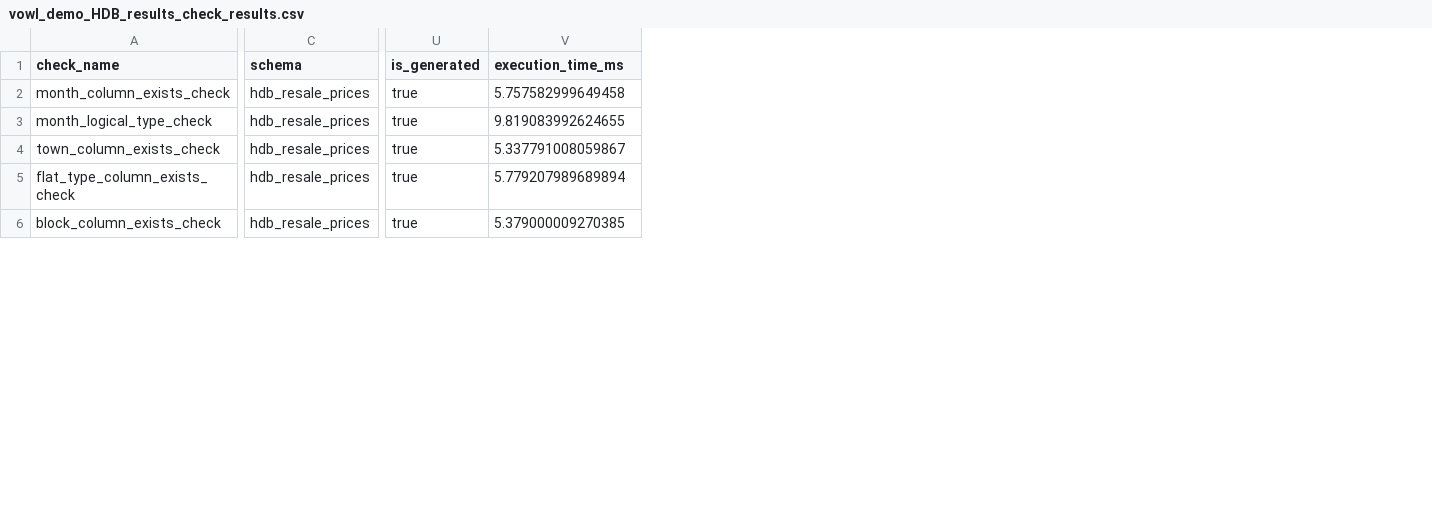
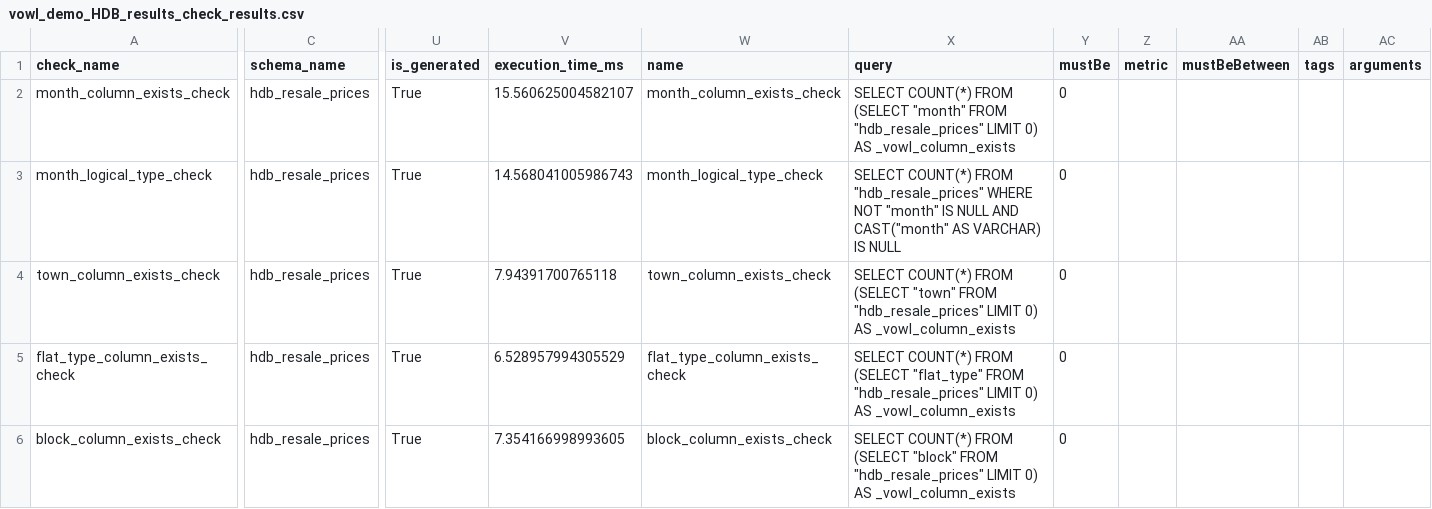
Before and after one commit to govtech-data-practice/vowl, a CSV file: examples/vowl_demo_HDB_results_check_results.csv, drawn as a sheet; only a part is shown, gaps mark what is left out; the diff covers the shown part only; the diff names each change by its address in the sheet, - before the commit and + after, or states it on an @@ line.

```diff
--- a/examples/vowl_demo_HDB_results_check_results.csv
+++ b/examples/vowl_demo_HDB_results_check_results.csv
+column W (name), rows 2-6: month_column_exists_check | month_logical_type_check | town_column_exists_check | flat_type_column_exists_check | block_column_exists_check
+column X (query), rows 2-6: SELECT COUNT(*) FROM (SELECT "month" FROM "hdb_resale_prices" LIMIT 0) AS _vowl_column_exists | SELECT COUNT(*) FROM "hdb_resale_prices" WHERE NOT "month" IS NULL AND CAST("month" AS VARCHAR) IS NULL | SELECT COUNT(*) FROM (SELECT "town" FROM "hdb_resale_prices" LIMIT 0) AS _vowl_column_exists | SELECT COUNT(*) FROM (SELECT "flat_type" FROM "hdb_resale_prices" LIMIT 0) AS _vowl_column_exists | SELECT COUNT(*) FROM (SELECT "block" FROM "hdb_resale_prices" LIMIT 0) AS _vowl_column_exists
+column Y (mustBe), rows 2-6: all 0
+column Z (metric), empty
+column AA (mustBeBetween), empty
+column AB (tags), empty
+column AC (arguments), empty
-C1: schema
+C1: schema_name
-U2:U6 (is_generated): true
+U2:U6 (is_generated): True
-V2 (execution_time_ms): 5.757582999649458
+V2 (execution_time_ms): 15.560625004582107
-V3 (execution_time_ms): 9.819083992624655
+V3 (execution_time_ms): 14.568041005986743
-V4 (execution_time_ms): 5.337791008059867
+V4 (execution_time_ms): 7.94391700765118
-V5 (execution_time_ms): 5.779207989689894
+V5 (execution_time_ms): 6.528957994305529
-V6 (execution_time_ms): 5.379000009270385
+V6 (execution_time_ms): 7.354166998993605
```
Also changed, not shown: 31 edited cells elsewhere in this file, 7 other files.
